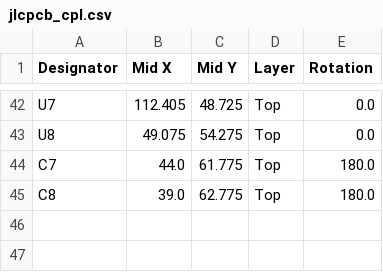
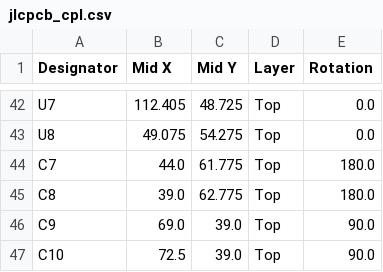
Before and after one commit to designer2k2/digifant2-pruefstand, a CSV file: jlcpcb_cpl.csv, drawn as a sheet; only a part is shown, gaps mark what is left out.

```diff
--- a/jlcpcb_cpl.csv
+++ b/jlcpcb_cpl.csv
@@ -45 +45,3 @@ C7,44.0,61.775,Top,180.0
 C8,39.0,62.775,Top,180.0
+C9,69.0,39.0,Top,90.0
+C10,72.5,39.0,Top,90.0
```
Also changed, not shown: jlcpcb_bom.csv, mouser_cart.csv, 1 other file.
